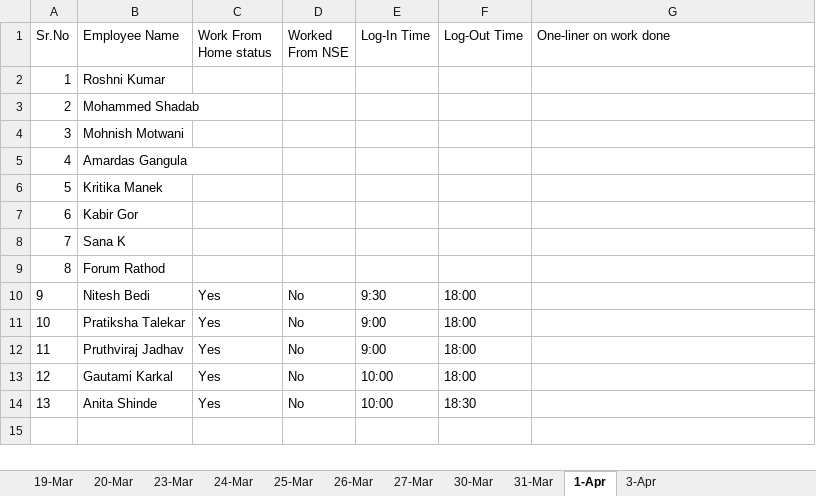
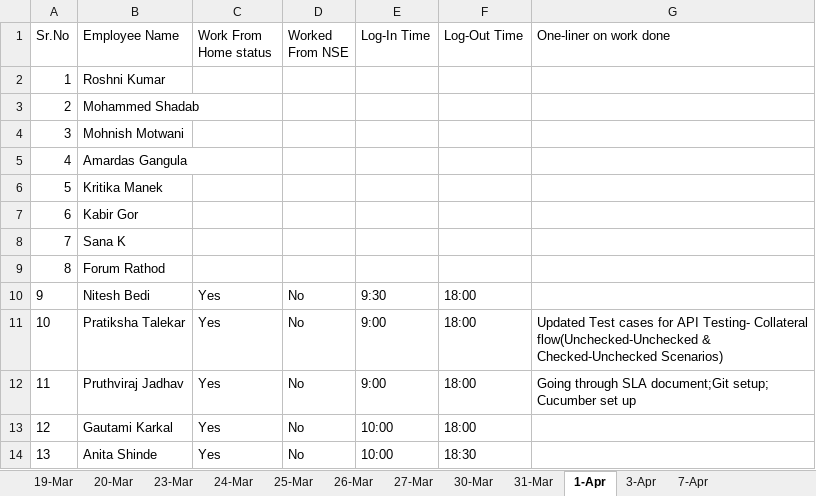
Before and after one commit to cnsnft/testrepo1, an Excel workbook: Daily Status update Report.xlsx, sheet 1-Apr, drawn as a sheet; values as stored, in another font and other column widths than the file's, no borders; the diff names each change by its address in the sheet, - before the commit and + after, or states it on an @@ line.

```diff
--- a/Daily Status update Report.xlsx (sheet 1-Apr)
+++ b/Daily Status update Report.xlsx (sheet 1-Apr)
+sheet tab: 7-Apr
-G11 (One-liner on work done): (empty)
+G11 (One-liner on work done): Updated Test cases for API Testing- Collateral flow(Unchecked-Unchecked & Checked-Unchecked Scenarios)
-G12 (One-liner on work done): (empty)
+G12 (One-liner on work done): Going through SLA document;Git setup; Cucumber set up
```
